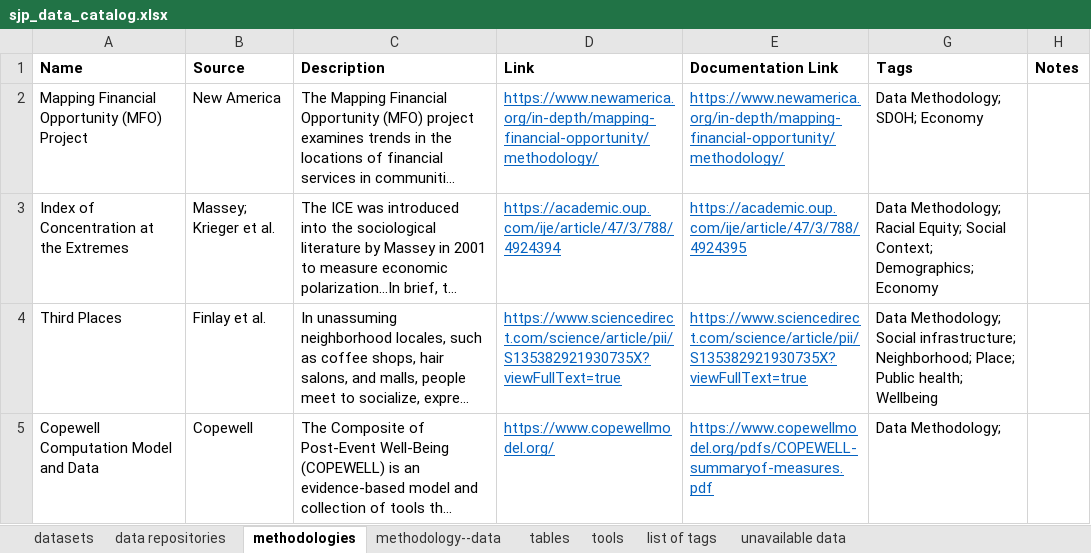
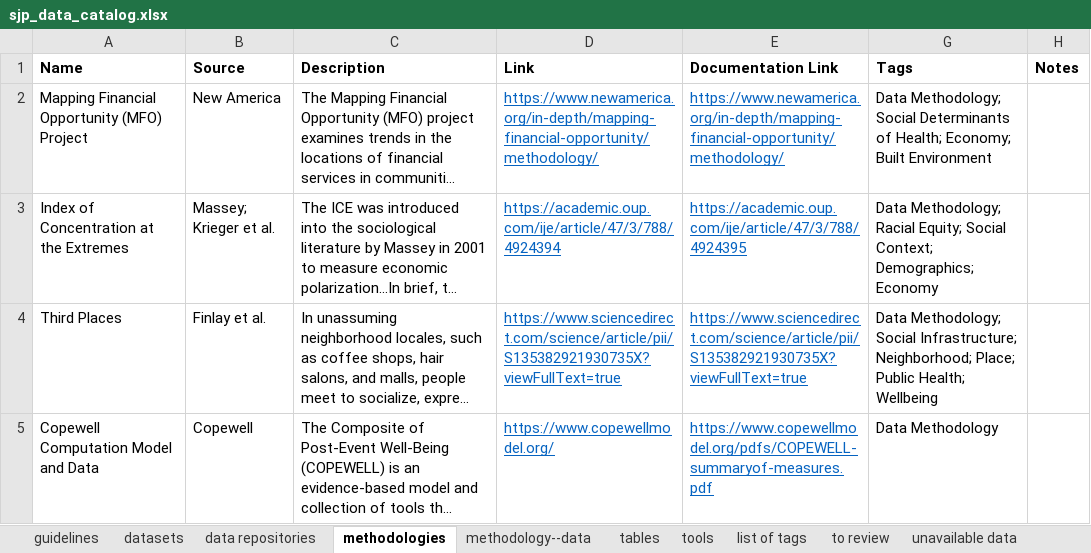
Before and after one commit to mitre/sjp-data-catalog, an Excel workbook: data/sjp_data_catalog.xlsx, sheet methodologies, drawn as a sheet; only a part is shown; long unchanged cells end in …; values as stored, in another font and other column widths than the file's, no borders; the diff covers the shown part only; the diff names each change by its address in the sheet, - before the commit and + after, or states it on an @@ line.

```diff
--- a/data/sjp_data_catalog.xlsx (sheet methodologies)
+++ b/data/sjp_data_catalog.xlsx (sheet methodologies)
+sheet tab: guidelines
+sheet tab: to review
-G2 (Tags): Data Methodology; SDOH; Economy
+G2 (Tags): Data Methodology; Social Determinants of Health; Economy; Built Environment
-G4 (Tags): …Methodology; Social infrastructure; Neighborhood; Place; Public health; Wellbeing
+G4 (Tags): …Methodology; Social Infrastructure; Neighborhood; Place; Public Health; Wellbeing
-G5 (Tags): Data Methodology;
+G5 (Tags): Data Methodology
```
Also changed, not shown: 3 added rows elsewhere in this sheet, sheet datasets, sheet methodology--data, sheet tables, sheet data repositories, sheet tools, sheet list of tags, other sheet tabs, hidden cells, 1 other file.
